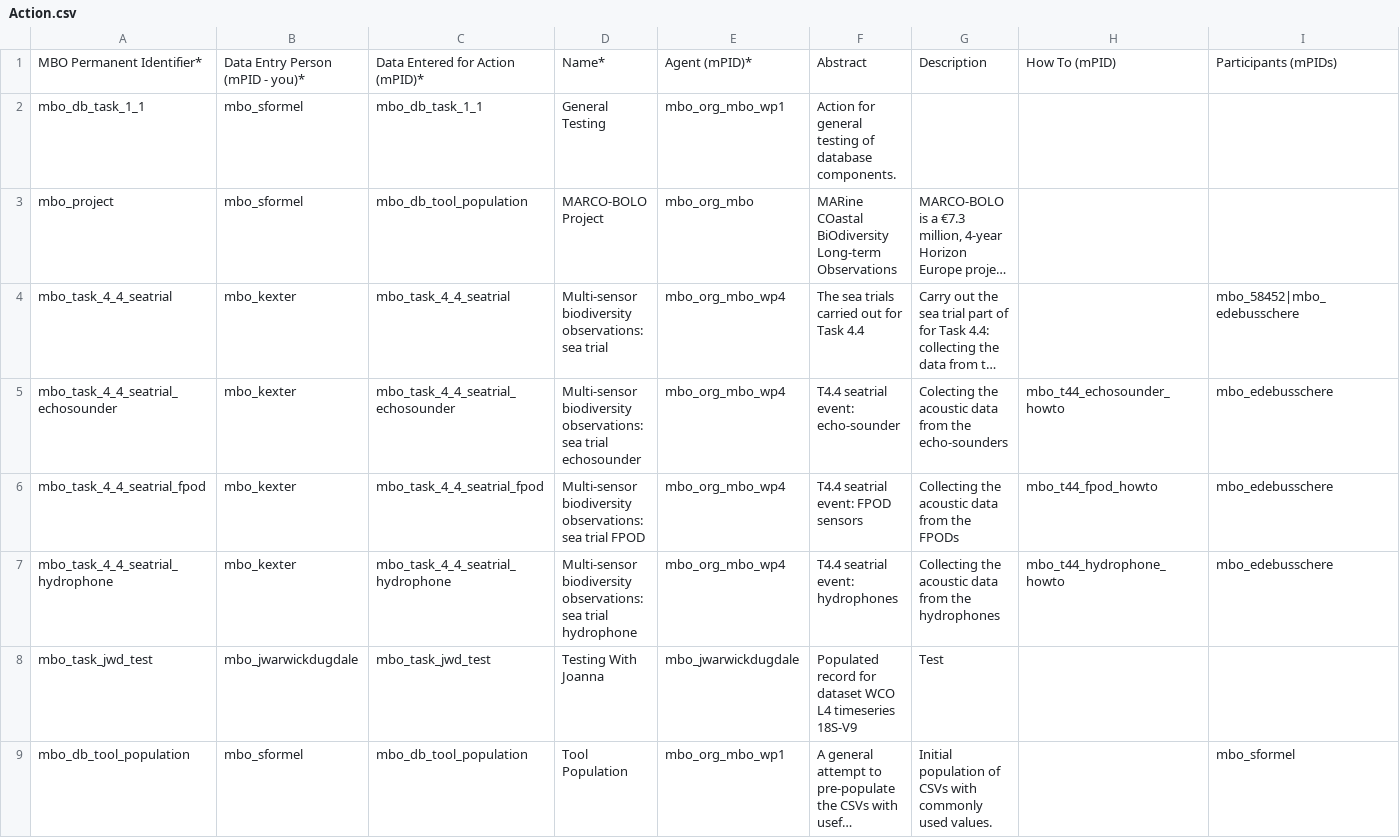
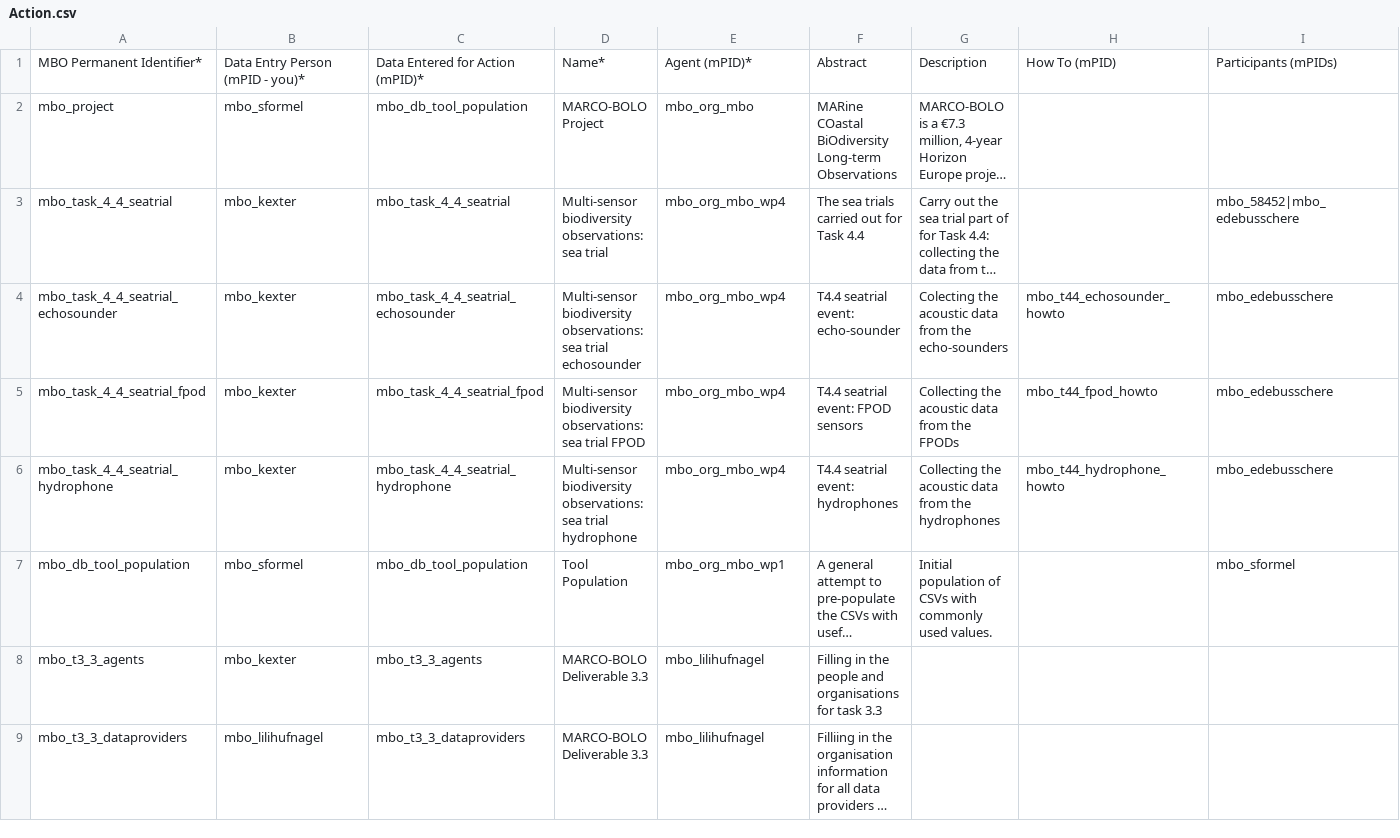
Before and after one commit to marco-bolo/csv-to-json-ld, a CSV file: data/Action.csv, drawn as a sheet; only a part is shown; the shorter side is filled out with more unchanged rows; long unchanged cells end in …; rows hold the shown columns only; the diff names each change by its address in the sheet, - before the commit and + after, or states it on an @@ line.

```diff
--- a/data/Action.csv
+++ b/data/Action.csv
-row 2: mbo_db_task_1_1 | mbo_sformel | mbo_db_task_1_1 | General Testing | mbo_org_mbo_wp1 | Action for general testing of database components.
-row 8: mbo_task_jwd_test | mbo_jwarwickdugdale | mbo_task_jwd_test | Testing With Joanna | mbo_jwarwickdugdale | Populated record for dataset WCO L4 timeseries 18S-V9 | Test
```
Also changed, not shown: data/ContactPoint.csv, data/DataDownload.csv, 3 other files.
